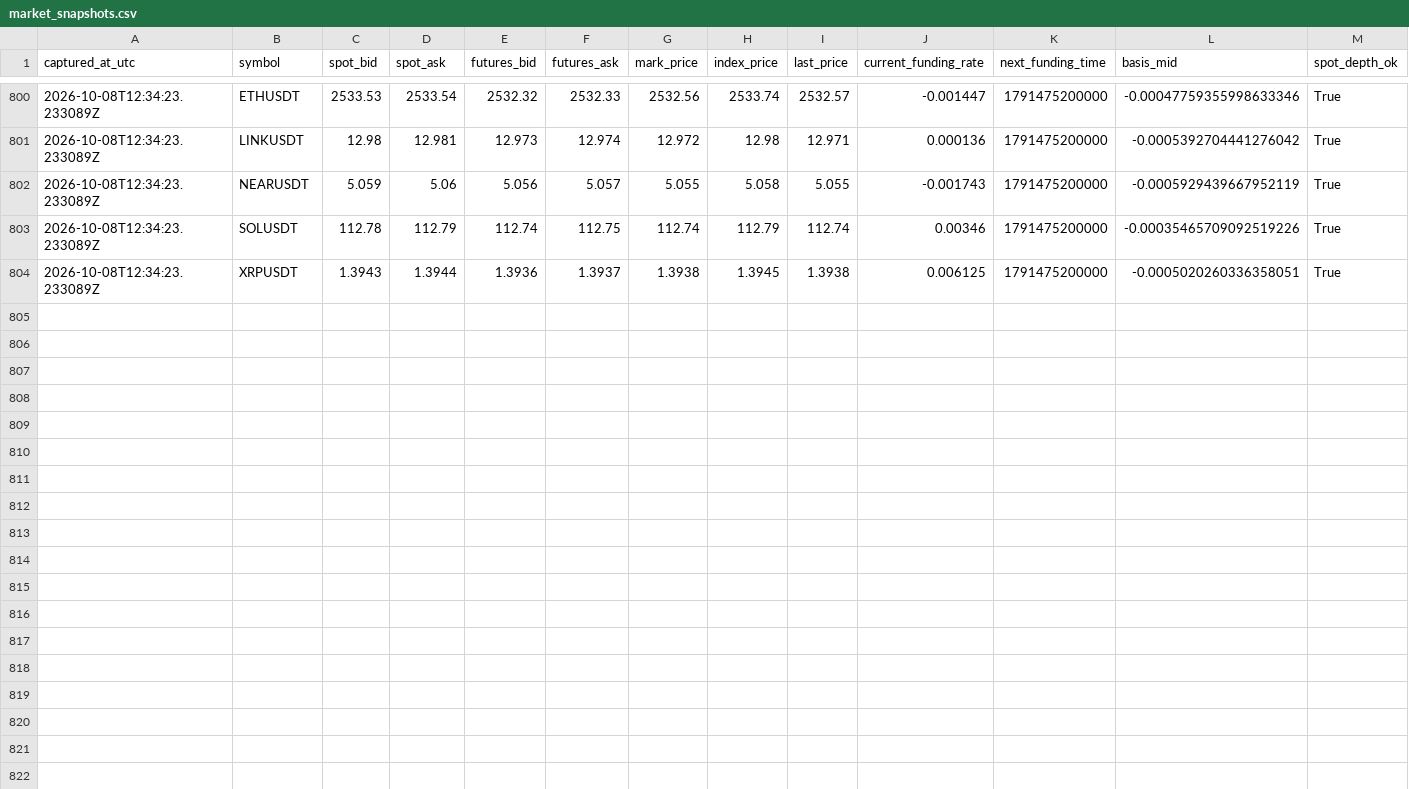
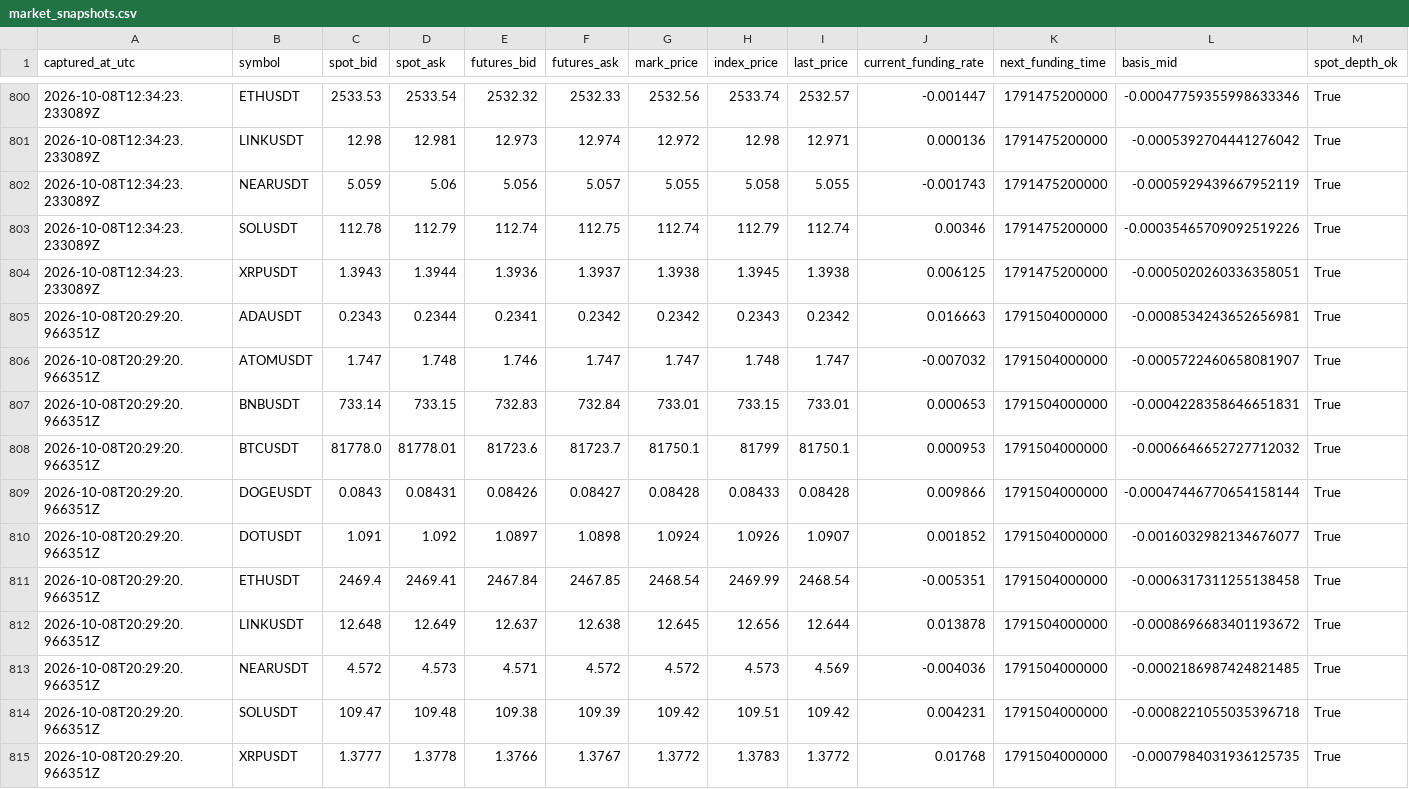
Before and after one commit to sirbob1998-eng/bitunix-paper-test, a CSV file: paper_test/market_snapshots.csv, drawn as a sheet; only a part is shown, gaps mark what is left out; rows hold the shown columns only; the diff names each change by its address in the sheet, - before the commit and + after, or states it on an @@ line.

```diff
--- a/paper_test/market_snapshots.csv
+++ b/paper_test/market_snapshots.csv
+row 805: 2026-10-08T20:29:20.966351Z | ADAUSDT | 0.2343 | 0.2344 | 0.2341 | 0.2342 | 0.2342 | 0.2343 | 0.2342 | 0.016663 | 1791504000000 | -0.0008534243652656981 | True
+row 806: 2026-10-08T20:29:20.966351Z | ATOMUSDT | 1.747 | 1.748 | 1.746 | 1.747 | 1.747 | 1.748 | 1.747 | -0.007032 | 1791504000000 | -0.0005722460658081907 | True
+row 807: 2026-10-08T20:29:20.966351Z | BNBUSDT | 733.14 | 733.15 | 732.83 | 732.84 | 733.01 | 733.15 | 733.01 | 0.000653 | 1791504000000 | -0.0004228358646651831 | True
+row 808: 2026-10-08T20:29:20.966351Z | BTCUSDT | 81778.0 | 81778.01 | 81723.6 | 81723.7 | 81750.1 | 81799 | 81750.1 | 0.000953 | 1791504000000 | -0.0006646652727712032 | True
+row 809: 2026-10-08T20:29:20.966351Z | DOGEUSDT | 0.0843 | 0.08431 | 0.08426 | 0.08427 | 0.08428 | 0.08433 | 0.08428 | 0.009866 | 1791504000000 | -0.00047446770654158144 | True
+row 810: 2026-10-08T20:29:20.966351Z | DOTUSDT | 1.091 | 1.092 | 1.0897 | 1.0898 | 1.0924 | 1.0926 | 1.0907 | 0.001852 | 1791504000000 | -0.0016032982134676077 | True
+row 811: 2026-10-08T20:29:20.966351Z | ETHUSDT | 2469.4 | 2469.41 | 2467.84 | 2467.85 | 2468.54 | 2469.99 | 2468.54 | -0.005351 | 1791504000000 | -0.0006317311255138458 | True
+row 812: 2026-10-08T20:29:20.966351Z | LINKUSDT | 12.648 | 12.649 | 12.637 | 12.638 | 12.645 | 12.656 | 12.644 | 0.013878 | 1791504000000 | -0.0008696683401193672 | True
+row 813: 2026-10-08T20:29:20.966351Z | NEARUSDT | 4.572 | 4.573 | 4.571 | 4.572 | 4.572 | 4.573 | 4.569 | -0.004036 | 1791504000000 | -0.0002186987424821485 | True
+row 814: 2026-10-08T20:29:20.966351Z | SOLUSDT | 109.47 | 109.48 | 109.38 | 109.39 | 109.42 | 109.51 | 109.42 | 0.004231 | 1791504000000 | -0.0008221055035396718 | True
+row 815: 2026-10-08T20:29:20.966351Z | XRPUSDT | 1.3777 | 1.3778 | 1.3766 | 1.3767 | 1.3772 | 1.3783 | 1.3772 | 0.01768 | 1791504000000 | -0.0007984031936125735 | True
```
Also changed, not shown: paper_test/funding.csv, paper_test/snapshots.csv, 1 other file.
